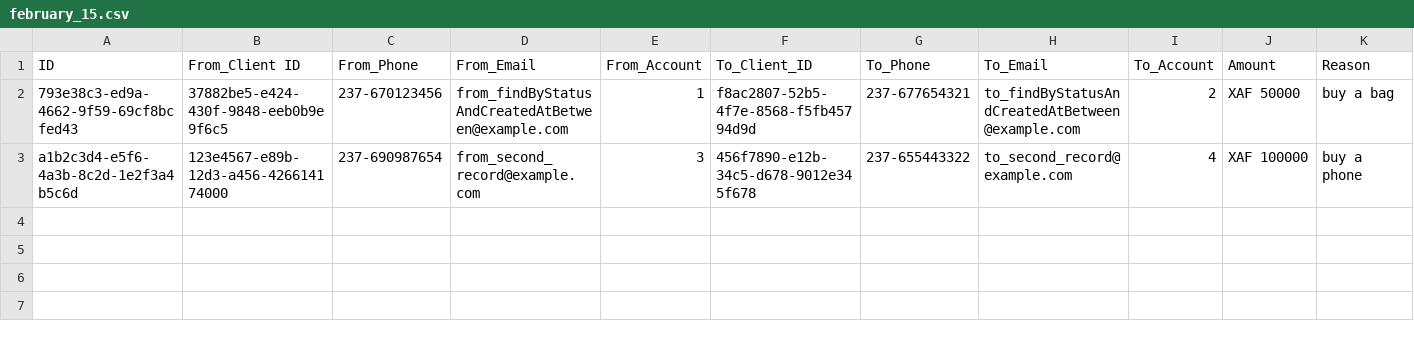
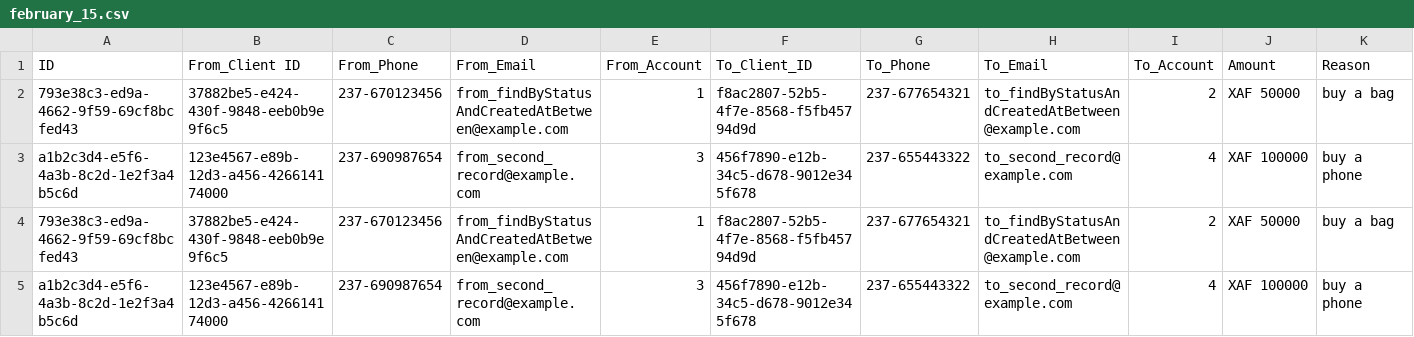
Before and after one commit to herman-87/report-fastrelay, a CSV file: documents/february/february_15.csv, drawn as a sheet; only a part is shown; rows hold the shown columns only; the diff names each change by its address in the sheet, - before the commit and + after, or states it on an @@ line.

Commit message:
Add CSV file february_15.csv

```diff
--- a/documents/february/february_15.csv
+++ b/documents/february/february_15.csv
+row 4: 793e38c3-ed9a-4662-9f59-69cf8bcfed43 | 37882be5-e424-430f-9848-eeb0b9e9f6c5 | 237-670123456 | from_findByStatusAndCreatedAtBetween@example.com | 1 | f8ac2807-52b5-4f7e-8568-f5fb45794d9d | 237-677654321 | to_findByStatusAndCreatedAtBetween@example.com | 2 | XAF 50000 | buy a bag
+row 5: a1b2c3d4-e5f6-4a3b-8c2d-1e2f3a4b5c6d | 123e4567-e89b-12d3-a456-426614174000 | 237-690987654 | from_second_record@example.com | 3 | 456f7890-e12b-34c5-d678-9012e345f678 | 237-655443322 | to_second_record@example.com | 4 | XAF 100000 | buy a phone
```
